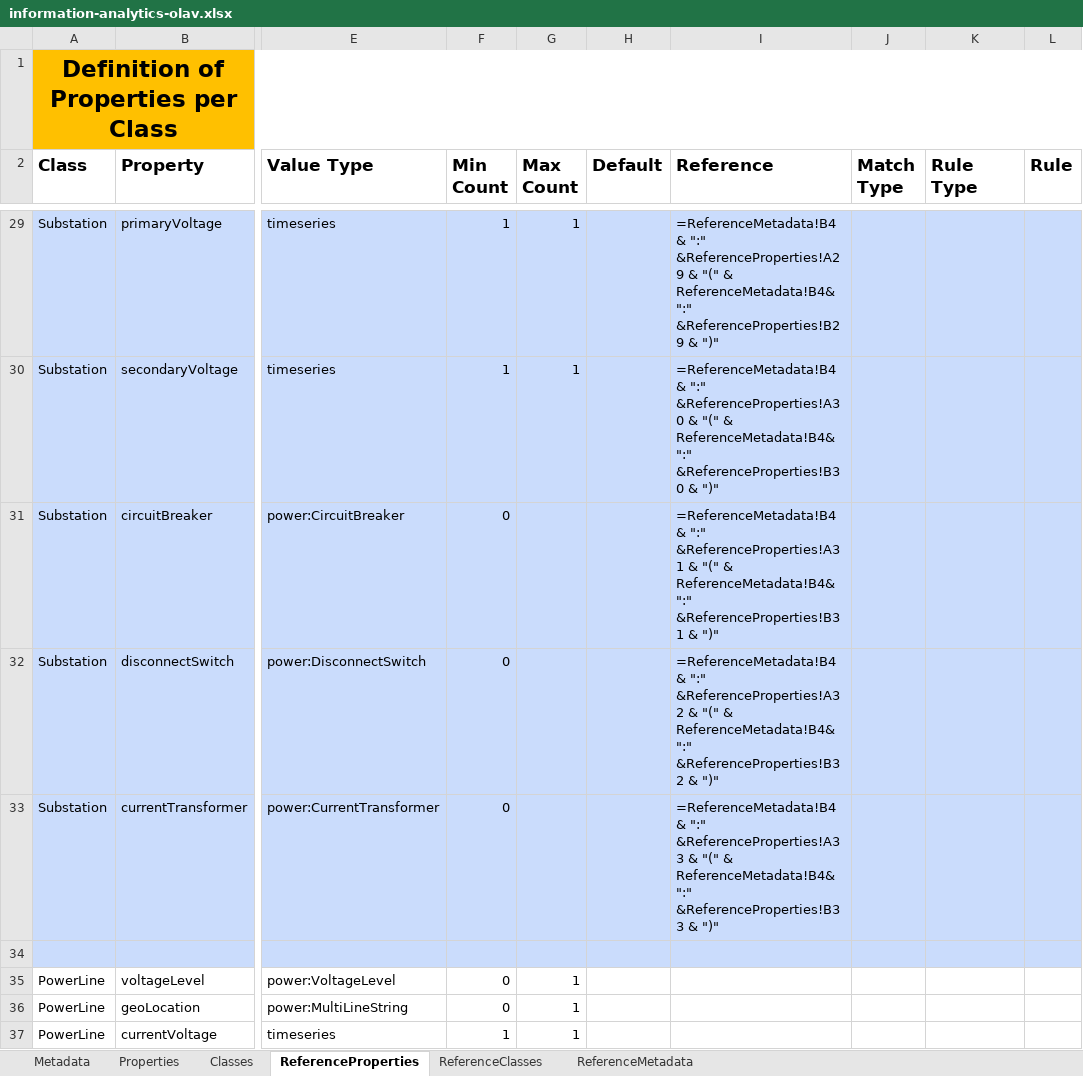
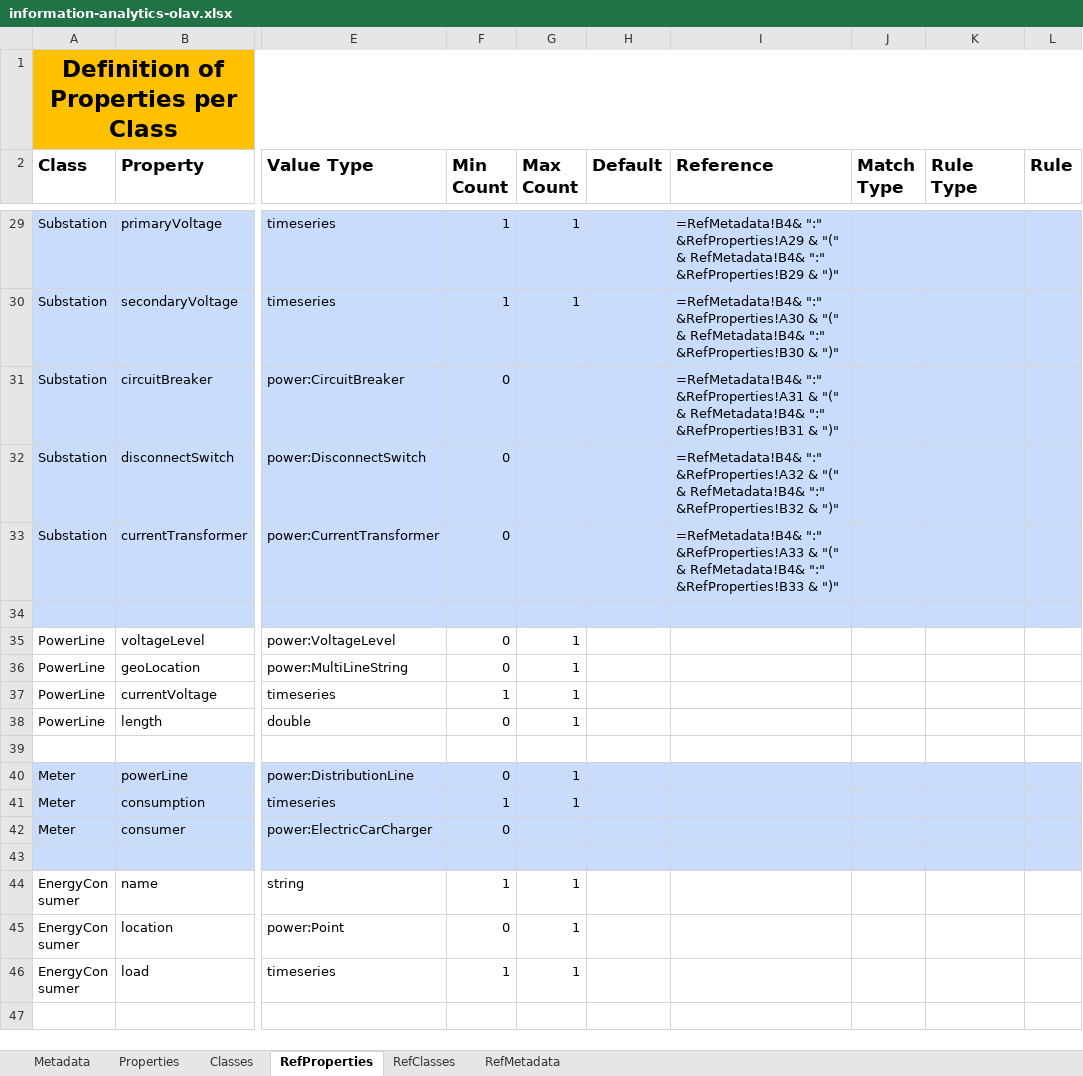
Before and after one commit to cognitedata/neat, an Excel workbook: docs/artifacts/rules/information-analytics-olav.xlsx, sheet RefProperties, drawn as a sheet; only a part is shown, gaps mark what is left out; the shorter side is filled out with more unchanged rows; values as stored, in another font and other column widths than the file's, no borders; formulas are shown in place of their values; the diff covers the shown part only; the diff names each change by its address in the sheet, - before the commit and + after, or states it on an @@ line.

```diff
--- a/docs/artifacts/rules/information-analytics-olav.xlsx (sheet RefProperties)
+++ b/docs/artifacts/rules/information-analytics-olav.xlsx (sheet RefProperties)
-sheet tab: ReferenceProperties
+sheet tab: RefProperties
-sheet tab: ReferenceClasses
+sheet tab: RefClasses
-sheet tab: ReferenceMetadata
+sheet tab: RefMetadata
-I29 (Reference): =ReferenceMetadata!B4& ":" &ReferenceProperties!A29 & "(" & ReferenceMetadata!B4& ":" &ReferenceProperties!B29 & ")"
+I29 (Reference): =RefMetadata!B4& ":" &RefProperties!A29 & "(" & RefMetadata!B4& ":" &RefProperties!B29 & ")"
-I30 (Reference): =ReferenceMetadata!B4& ":" &ReferenceProperties!A30 & "(" & ReferenceMetadata!B4& ":" &ReferenceProperties!B30 & ")"
+I30 (Reference): =RefMetadata!B4& ":" &RefProperties!A30 & "(" & RefMetadata!B4& ":" &RefProperties!B30 & ")"
-I31 (Reference): =ReferenceMetadata!B4& ":" &ReferenceProperties!A31 & "(" & ReferenceMetadata!B4& ":" &ReferenceProperties!B31 & ")"
+I31 (Reference): =RefMetadata!B4& ":" &RefProperties!A31 & "(" & RefMetadata!B4& ":" &RefProperties!B31 & ")"
-I32 (Reference): =ReferenceMetadata!B4& ":" &ReferenceProperties!A32 & "(" & ReferenceMetadata!B4& ":" &ReferenceProperties!B32 & ")"
+I32 (Reference): =RefMetadata!B4& ":" &RefProperties!A32 & "(" & RefMetadata!B4& ":" &RefProperties!B32 & ")"
-I33 (Reference): =ReferenceMetadata!B4& ":" &ReferenceProperties!A33 & "(" & ReferenceMetadata!B4& ":" &ReferenceProperties!B33 & ")"
+I33 (Reference): =RefMetadata!B4& ":" &RefProperties!A33 & "(" & RefMetadata!B4& ":" &RefProperties!B33 & ")"
```
Also changed, not shown: 22 edited cells elsewhere in this sheet, sheet RefClasses, 2 other files.
